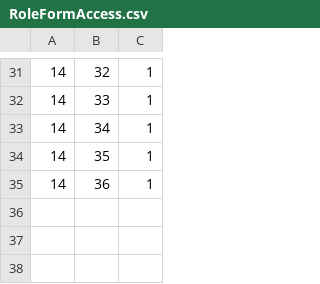
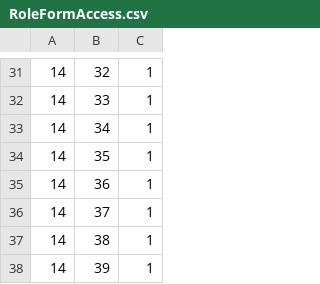
Before and after one commit to tamangGolay/HRAD-System, a CSV file: public/master/RoleFormAccess.csv, drawn as a sheet; only a part is shown, gaps mark what is left out.

```diff
--- a/public/master/RoleFormAccess.csv
+++ b/public/master/RoleFormAccess.csv
@@ -35 +35,4 @@
 14,36,1
+14,37,1
+14,38,1
+14,39,1
```
Also changed, not shown: public/master/Forms.csv, 2 other files.
